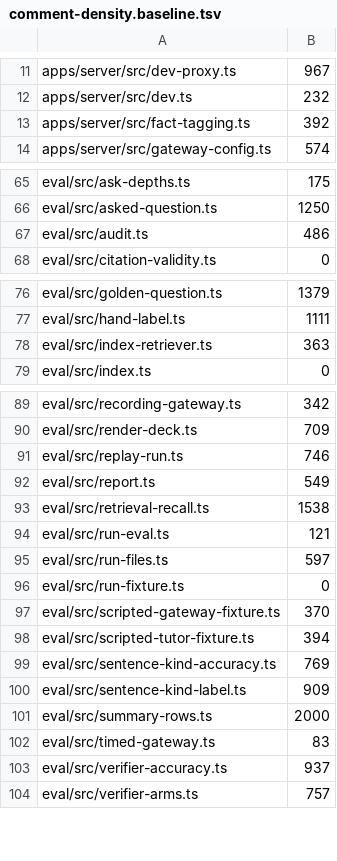
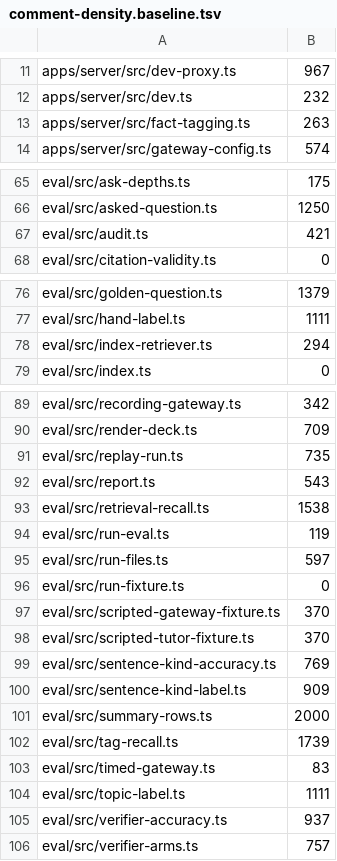
Before and after one commit to TomBennett-Lloyd/cram.ai, a TSV file: .claude/comment-density.baseline.tsv, drawn as a sheet; only a part is shown, gaps mark what is left out; the diff covers the shown part only.

```diff
--- a/.claude/comment-density.baseline.tsv
+++ b/.claude/comment-density.baseline.tsv
@@ -12,3 +12,3 @@ apps/server/src/dev-proxy.ts	967
 apps/server/src/dev.ts	232
-apps/server/src/fact-tagging.ts	392
+apps/server/src/fact-tagging.ts	263
 apps/server/src/gateway-config.ts	574
@@ -66,3 +66,3 @@ eval/src/ask-depths.ts	175
 eval/src/asked-question.ts	1250
-eval/src/audit.ts	486
+eval/src/audit.ts	421
 eval/src/citation-validity.ts	0
@@ -77,3 +77,3 @@ eval/src/golden-question.ts	1379
 eval/src/hand-label.ts	1111
-eval/src/index-retriever.ts	363
+eval/src/index-retriever.ts	294
 eval/src/index.ts	0
@@ -90,6 +90,6 @@ eval/src/recording-gateway.ts	342
 eval/src/render-deck.ts	709
-eval/src/replay-run.ts	746
-eval/src/report.ts	549
+eval/src/replay-run.ts	735
+eval/src/report.ts	543
 eval/src/retrieval-recall.ts	1538
-eval/src/run-eval.ts	121
+eval/src/run-eval.ts	119
 eval/src/run-files.ts	597
@@ -97,3 +97,3 @@ eval/src/run-fixture.ts	0
 eval/src/scripted-gateway-fixture.ts	370
-eval/src/scripted-tutor-fixture.ts	394
+eval/src/scripted-tutor-fixture.ts	370
 eval/src/sentence-kind-accuracy.ts	769
@@ -101,3 +101,5 @@ eval/src/sentence-kind-label.ts	909
 eval/src/summary-rows.ts	2000
+eval/src/tag-recall.ts	1739
 eval/src/timed-gateway.ts	83
+eval/src/topic-label.ts	1111
 eval/src/verifier-accuracy.ts	937
```
Also changed, not shown: 1 edited cell elsewhere in this file, 24 other files.
